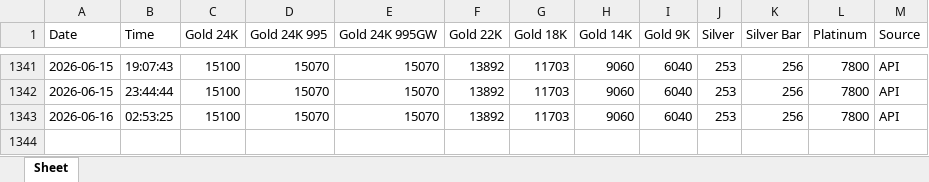
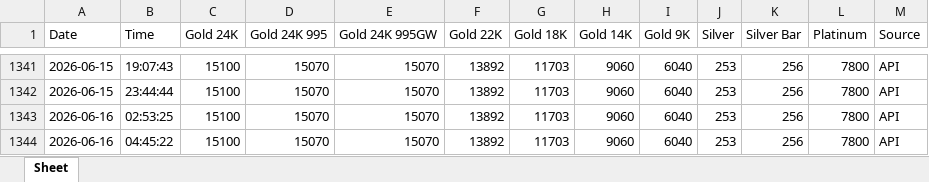
Before and after one commit to Suhaani12/Metal-Rate-Tracker, an Excel workbook: metal_rates.xlsx, sheet Sheet, drawn as a sheet; only a part is shown, gaps mark what is left out; values as stored, in another font and other column widths than the file's, no borders; the diff names each change by its address in the sheet, - before the commit and + after, or states it on an @@ line.

```diff
--- a/metal_rates.xlsx (sheet Sheet)
+++ b/metal_rates.xlsx (sheet Sheet)
+row 1344: 2026-06-16 | 04:45:22 | 15100 | 15070 | 15070 | 13892 | 11703 | 9060 | 6040 | 253 | 256 | 7800 | API
```
